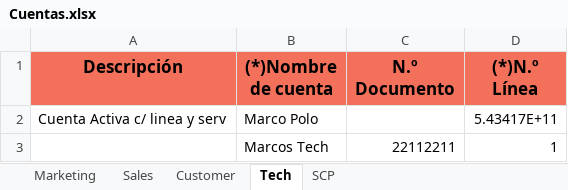
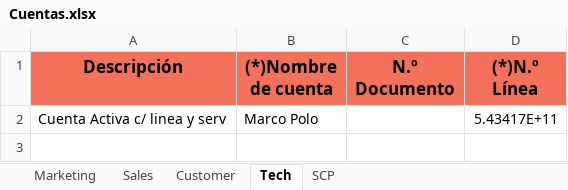
Before and after one commit to FlorangelRC/TelecomProyectoFAN, an Excel workbook: Cuentas.xlsx, sheet Tech, drawn as a sheet; values as stored, in another font and other column widths than the file's, no borders; the diff names each change by its address in the sheet, - before the commit and + after, or states it on an @@ line.

Commit message:
Se Actualiza el Archivo Cuenta
Se Eliminia Marco Tech de Tech.
Se Elimina cuenta duplicada en Sales.
Se Agrega Cuenta en Marketing.

```diff
--- a/Cuentas.xlsx (sheet Tech)
+++ b/Cuentas.xlsx (sheet Tech)
-row 3:  | Marcos Tech | 22112211 | 1
```
Also changed, not shown: sheet Sales, sheet Marketing.
